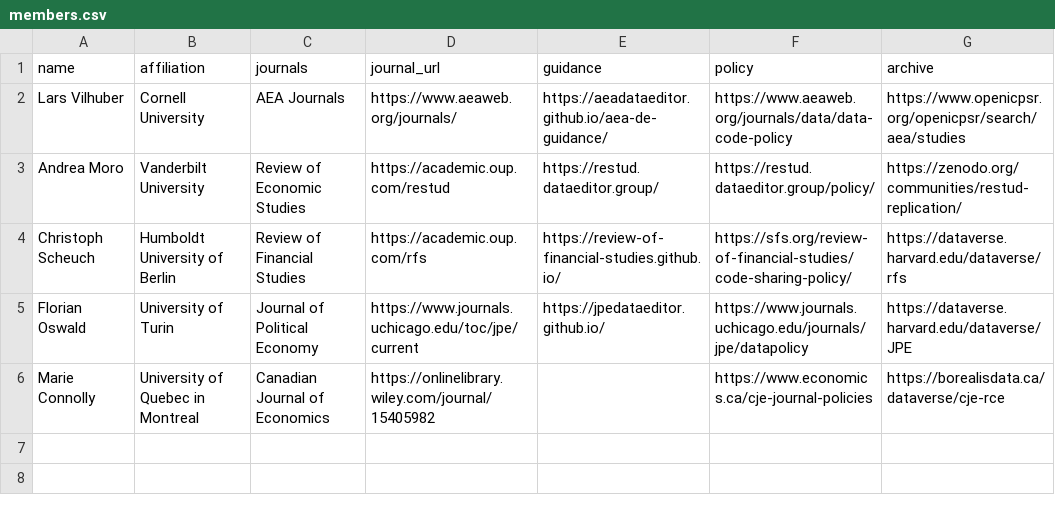
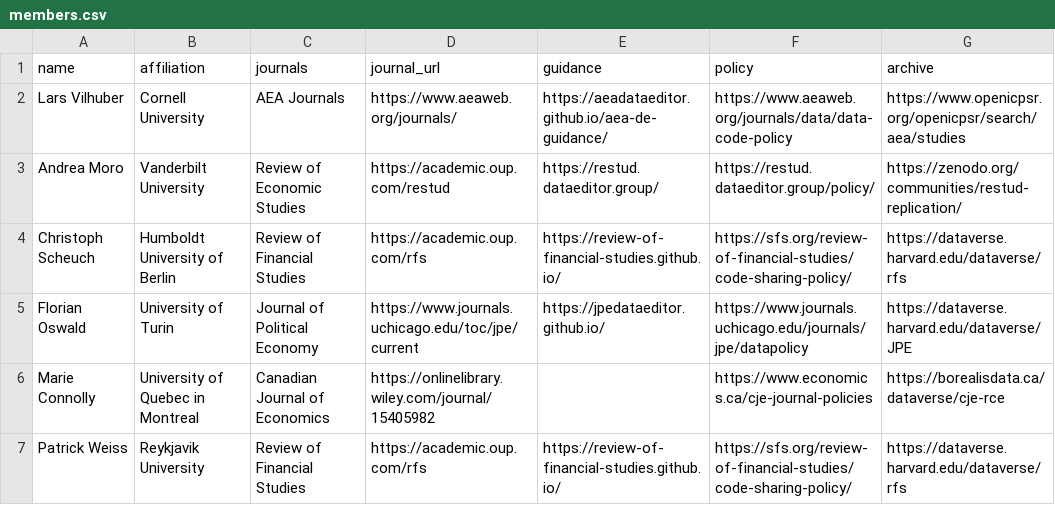
Before and after one commit to social-science-data-editors/social-science-data-editors.github.io, a CSV file: _data/members.csv, drawn as a sheet.

Commit message:
Add Patrick Weiss to members.csv

```diff
--- a/_data/members.csv
+++ b/_data/members.csv
@@ -6 +6,2 @@ Florian Oswald,University of Turin,Journal of Political Economy,https://www.jour
 Marie Connolly,University of Quebec in Montreal,Canadian Journal of Economics,https://onlinelibrary.wiley.com/journal/15405982,,https://www.economics.ca/cje-journal-policies,https://borealisdata.ca/dataverse/cje-rce
+Patrick Weiss,Reykjavik University,Review of Financial Studies,https://academic.oup.com/rfs,https://review-of-financial-studies.github.io/,https://sfs.org/review-of-financial-studies/code-sharing-policy/,https://dataverse.harvard.edu/dataverse/rfs
```
